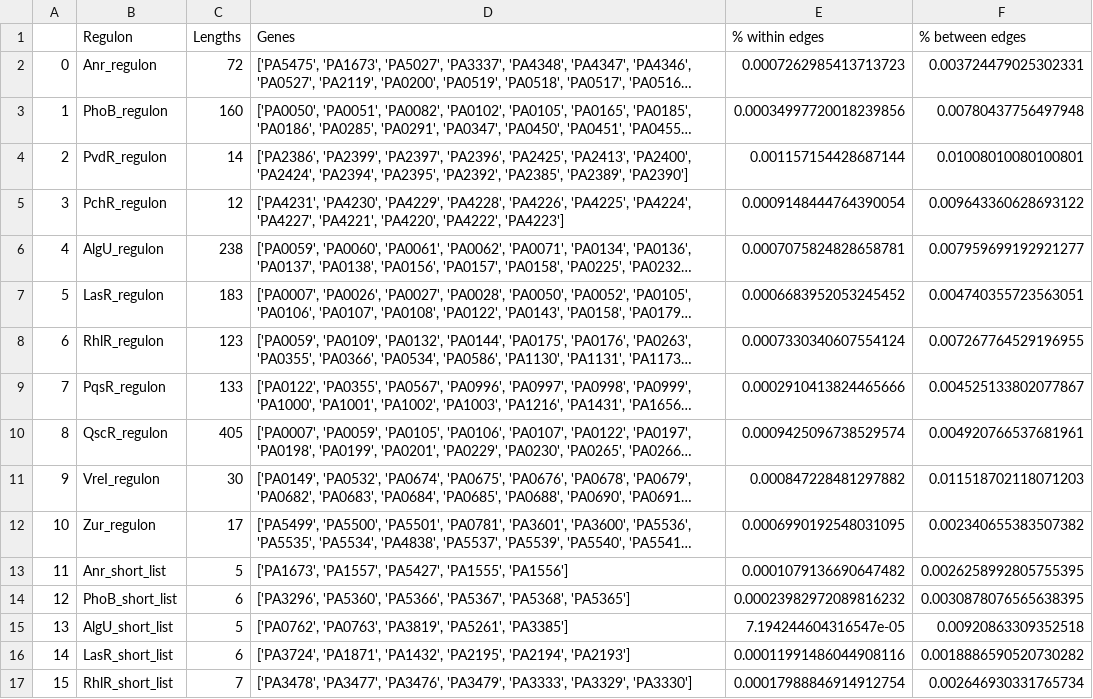
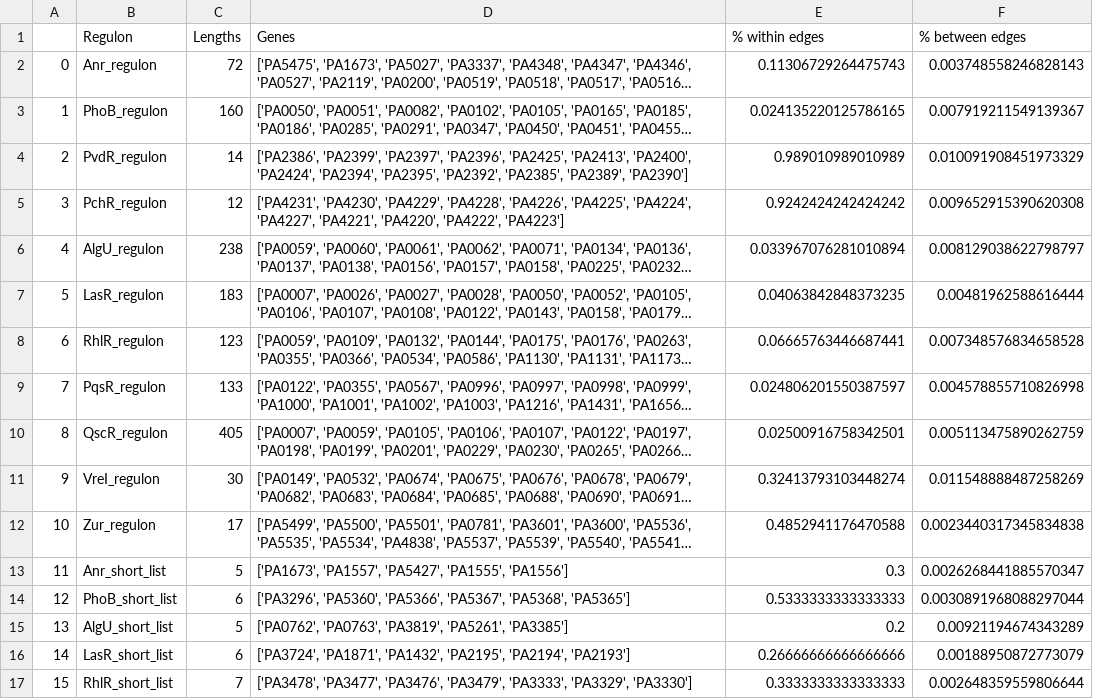
Before and after one commit to greenelab/core-accessory-interactome, a TSV file: 2_correlation_analysis/pao1_counts_network_top_0.01.tsv, drawn as a sheet; only a part is shown; long unchanged cells end in …; the diff covers the shown part only; the diff names each change by its address in the sheet, - before the commit and + after, or states it on an @@ line.

```diff
--- a/2_correlation_analysis/pao1_counts_network_top_0.01.tsv
+++ b/2_correlation_analysis/pao1_counts_network_top_0.01.tsv
-E2 (% within edges): 0.0007262985413713723
+E2 (% within edges): 0.11306729264475743
-F2 (% between edges): 0.003724479025302331
+F2 (% between edges): 0.003748558246828143
-E3 (% within edges): 0.00034997720018239856
+E3 (% within edges): 0.024135220125786165
-F3 (% between edges): 0.00780437756497948
+F3 (% between edges): 0.007919211549139367
-E4 (% within edges): 0.001157154428687144
+E4 (% within edges): 0.989010989010989
-F4 (% between edges): 0.01008010080100801
+F4 (% between edges): 0.010091908451973329
-E5 (% within edges): 0.0009148444764390054
+E5 (% within edges): 0.9242424242424242
-F5 (% between edges): 0.009643360628693122
+F5 (% between edges): 0.009652915390620308
-E6 (% within edges): 0.0007075824828658781
+E6 (% within edges): 0.033967076281010894
-F6 (% between edges): 0.007959699192921277
+F6 (% between edges): 0.008129038622798797
-E7 (% within edges): 0.0006683952053245452
+E7 (% within edges): 0.04063842848373235
-F7 (% between edges): 0.004740355723563051
+F7 (% between edges): 0.00481962588616444
-E8 (% within edges): 0.0007330340607554124
+E8 (% within edges): 0.06665763446687441
-F8 (% between edges): 0.007267764529196955
+F8 (% between edges): 0.007348576834658528
-E9 (% within edges): 0.0002910413824465666
+E9 (% within edges): 0.024806201550387597
-F9 (% between edges): 0.004525133802077867
+F9 (% between edges): 0.004578855710826998
-E10 (% within edges): 0.0009425096738529574
+E10 (% within edges): 0.02500916758342501
-F10 (% between edges): 0.004920766537681961
+F10 (% between edges): 0.005113475890262759
-E11 (% within edges): 0.000847228481297882
+E11 (% within edges): 0.32413793103448274
-F11 (% between edges): 0.011518702118071203
+F11 (% between edges): 0.011548888487258269
-E12 (% within edges): 0.0006990192548031095
+E12 (% within edges): 0.4852941176470588
-F12 (% between edges): 0.002340655383507382
+F12 (% between edges): 0.0023440317345834838
-E13 (% within edges): 0.0001079136690647482
+E13 (% within edges): 0.3
-F13 (% between edges): 0.0026258992805755395
+F13 (% between edges): 0.0026268441885570347
-E14 (% within edges): 0.00023982972089816232
+E14 (% within edges): 0.5333333333333333
-F14 (% between edges): 0.0030878076565638395
+F14 (% between edges): 0.0030891968088297044
-E15 (% within edges): 7.194244604316547e-05
+E15 (% within edges): 0.2
-F15 (% between edges): 0.00920863309352518
+F15 (% between edges): 0.00921194674343289
-E16 (% within edges): 0.00011991486044908116
+E16 (% within edges): 0.26666666666666666
-F16 (% between edges): 0.0018886590520730282
+F16 (% between edges): 0.00188950872773079
-E17 (% within edges): 0.00017988846914912754
+E17 (% within edges): 0.3333333333333333
-F17 (% between edges): 0.002646930331765734
+F17 (% between edges): 0.002648359559806644
```
Also changed, not shown: 29 edited cells elsewhere in this file, 2_correlation_analysis/pao1_spell_network_top_0.01.tsv, 12 other files.
